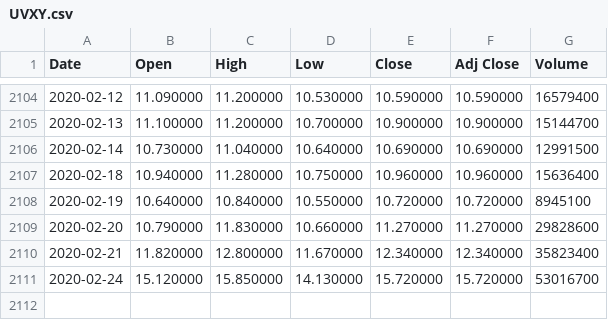
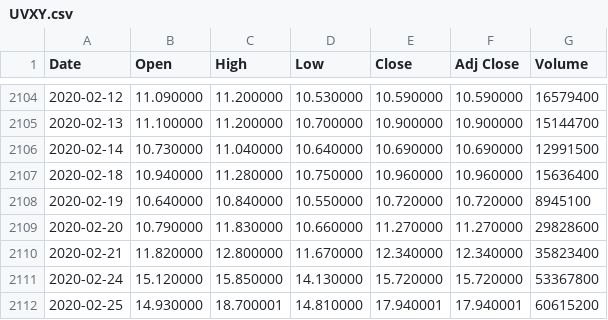
Before and after one commit to ecigar13/plotting.python, a CSV file: UVXY.csv, drawn as a sheet; only a part is shown, gaps mark what is left out.

```diff
--- a/UVXY.csv
+++ b/UVXY.csv
@@ -2110,2 +2110,3 @@ Date,Open,High,Low,Close,Adj Close,Volume
 2020-02-21,11.820000,12.800000,11.670000,12.340000,12.340000,35823400
-2020-02-24,15.120000,15.850000,14.130000,15.720000,15.720000,53016700
+2020-02-24,15.120000,15.850000,14.130000,15.720000,15.720000,53367800
+2020-02-25,14.930000,18.700001,14.810000,17.940001,17.940001,60615200
```
Also changed, not shown: vixcurrent.csv, 1 other file.
